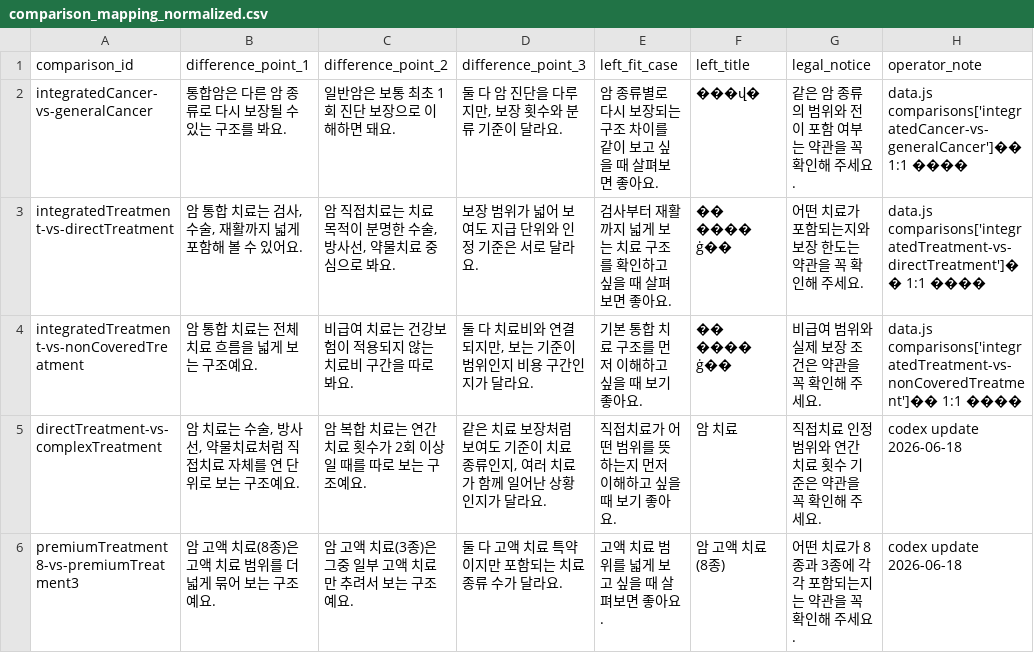
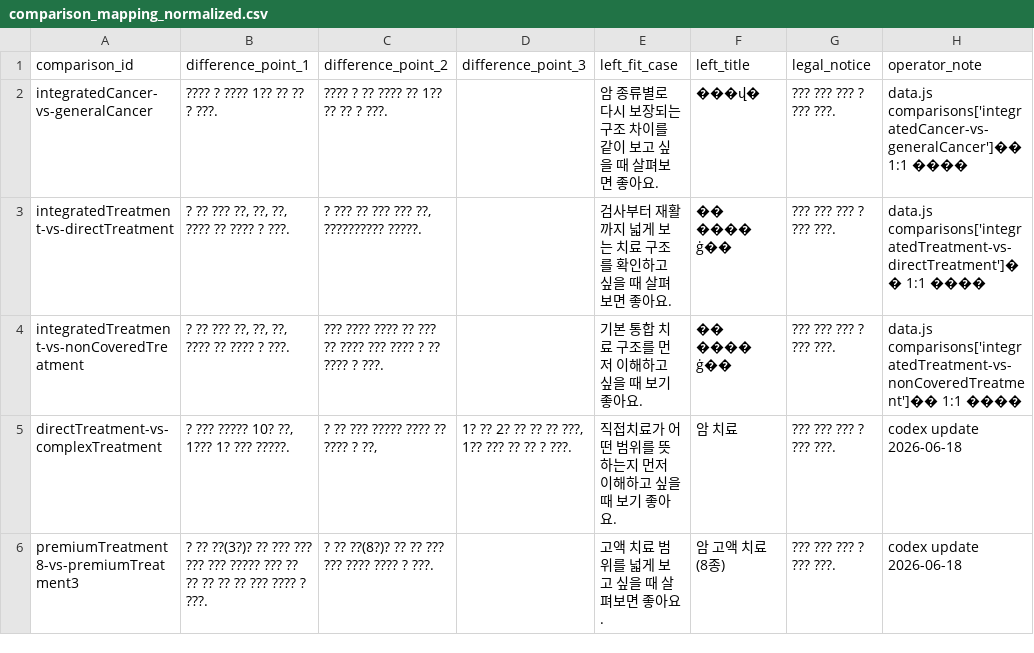
Before and after one commit to hongjeongeen/SLF_CODEX, a CSV file: sli_knowledge_agent/data/upload/comparison_mapping_normalized.csv, drawn as a sheet; only a part is shown; the diff names each change by its address in the sheet, - before the commit and + after, or states it on an @@ line.

```diff
--- a/sli_knowledge_agent/data/upload/comparison_mapping_normalized.csv
+++ b/sli_knowledge_agent/data/upload/comparison_mapping_normalized.csv
-B2 (difference_point_1): 통합암은 다른 암 종류로 다시 보장될 수 있는 구조를 봐요.
+B2 (difference_point_1): ???? ? ???? 1?? ?? ?? ? ???.
-C2 (difference_point_2): 일반암은 보통 최초 1회 진단 보장으로 이해하면 돼요.
+C2 (difference_point_2): ???? ? ?? ???? ?? 1?? ?? ?? ? ???.
-D2 (difference_point_3): 둘 다 암 진단을 다루지만, 보장 횟수와 분류 기준이 달라요.
+D2 (difference_point_3): (empty)
-G2 (legal_notice): 같은 암 종류의 범위와 전이 포함 여부는 약관을 꼭 확인해 주세요.
+G2 (legal_notice): ??? ??? ??? ? ??? ???.
-B3 (difference_point_1): 암 통합 치료는 검사, 수술, 재활까지 넓게 포함해 볼 수 있어요.
+B3 (difference_point_1): ? ?? ??? ??, ??, ??, ???? ?? ???? ? ???.
-C3 (difference_point_2): 암 직접치료는 치료 목적이 분명한 수술, 방사선, 약물치료 중심으로 봐요.
+C3 (difference_point_2): ? ??? ?? ??? ??? ??, ?????????? ?????.
-D3 (difference_point_3): 보장 범위가 넓어 보여도 지급 단위와 인정 기준은 서로 달라요.
+D3 (difference_point_3): (empty)
-G3 (legal_notice): 어떤 치료가 포함되는지와 보장 한도는 약관을 꼭 확인해 주세요.
+G3 (legal_notice): ??? ??? ??? ? ??? ???.
-B4 (difference_point_1): 암 통합 치료는 전체 치료 흐름을 넓게 보는 구조예요.
+B4 (difference_point_1): ? ?? ??? ??, ??, ??, ???? ?? ???? ? ???.
-C4 (difference_point_2): 비급여 치료는 건강보험이 적용되지 않는 치료비 구간을 따로 봐요.
+C4 (difference_point_2): ??? ???? ???? ?? ??? ?? ???? ??? ???? ? ?? ???? ? ???.
-D4 (difference_point_3): 둘 다 치료비와 연결되지만, 보는 기준이 범위인지 비용 구간인지가 달라요.
+D4 (difference_point_3): (empty)
-G4 (legal_notice): 비급여 범위와 실제 보장 조건은 약관을 꼭 확인해 주세요.
+G4 (legal_notice): ??? ??? ??? ? ??? ???.
-B5 (difference_point_1): 암 치료는 수술, 방사선, 약물치료처럼 직접치료 자체를 연 단위로 보는 구조예요.
+B5 (difference_point_1): ? ??? ????? 10? ??, 1??? 1? ??? ?????.
-C5 (difference_point_2): 암 복합 치료는 연간 치료 횟수가 2회 이상일 때를 따로 보는 구조예요.
+C5 (difference_point_2): ? ?? ??? ????? ???? ?? ???? ? ??,
-D5 (difference_point_3): 같은 치료 보장처럼 보여도 기준이 치료 종류인지, 여러 치료가 함께 일어난 상황인지가 달라요.
+D5 (difference_point_3): 1? ?? 2? ?? ?? ?? ???, 1?? ??? ?? ?? ? ???.
-G5 (legal_notice): 직접치료 인정 범위와 연간 치료 횟수 기준은 약관을 꼭 확인해 주세요.
+G5 (legal_notice): ??? ??? ??? ? ??? ???.
-B6 (difference_point_1): 암 고액 치료(8종)은 고액 치료 범위를 더 넓게 묶어 보는 구조예요.
+B6 (difference_point_1): ? ?? ??(3?)? ?? ??? ??? ??? ??? ????? ??? ?? ?? ?? ?? ?? ??? ???? ? ???.
-C6 (difference_point_2): 암 고액 치료(3종)은 그중 일부 고액 치료만 추려서 보는 구조예요.
+C6 (difference_point_2): ? ?? ??(8?)? ?? ?? ??? ??? ???? ???? ? ???.
-D6 (difference_point_3): 둘 다 고액 치료 특약이지만 포함되는 치료 종류 수가 달라요.
+D6 (difference_point_3): (empty)
-G6 (legal_notice): 어떤 치료가 8종과 3종에 각각 포함되는지는 약관을 꼭 확인해 주세요.
+G6 (legal_notice): ??? ??? ??? ? ??? ???.
```
Also changed, not shown: sli_knowledge_agent/data/upload/rider_display_copy_normalized.csv, 3 other files.
